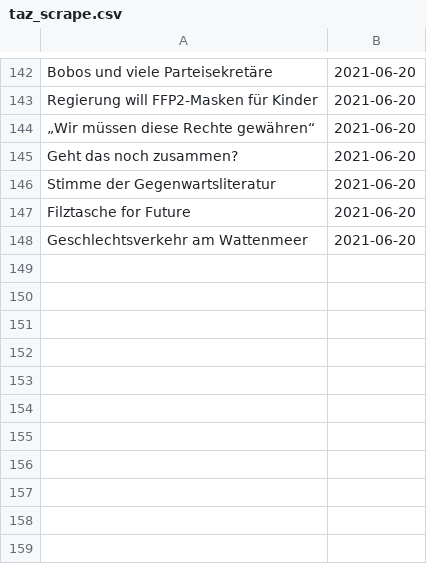
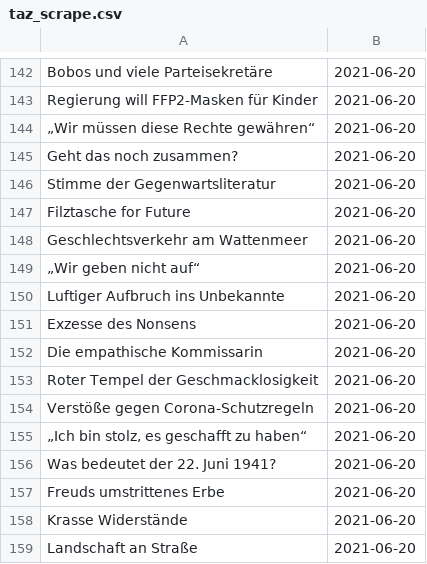
Before and after one commit to gumbrich/ChallengeYourOpinion, a CSV file: taz_scrape.csv, drawn as a sheet; only a part is shown, gaps mark what is left out.

```diff
--- a/taz_scrape.csv
+++ b/taz_scrape.csv
@@ -148 +148,12 @@ Filztasche for Future,2021-06-20
 Geschlechtsverkehr am Wattenmeer,2021-06-20
+„Wir geben nicht auf“,2021-06-20
+Luftiger Aufbruch ins Unbekannte,2021-06-20
+Exzesse des Nonsens,2021-06-20
+Die empathische Kommissarin,2021-06-20
+Roter Tempel der Geschmacklosigkeit,2021-06-20
+Verstöße gegen Corona-Schutzregeln,2021-06-20
+"„Ich bin stolz, es geschafft zu haben“",2021-06-20
+Was bedeutet der 22. Juni 1941?,2021-06-20
+Freuds umstrittenes Erbe,2021-06-20
+Krasse Widerstände,2021-06-20
+Landschaft an Straße,2021-06-20
```
Also changed, not shown: nzz_scrape.csv, spiegel_scrape.csv, 1 other file.
